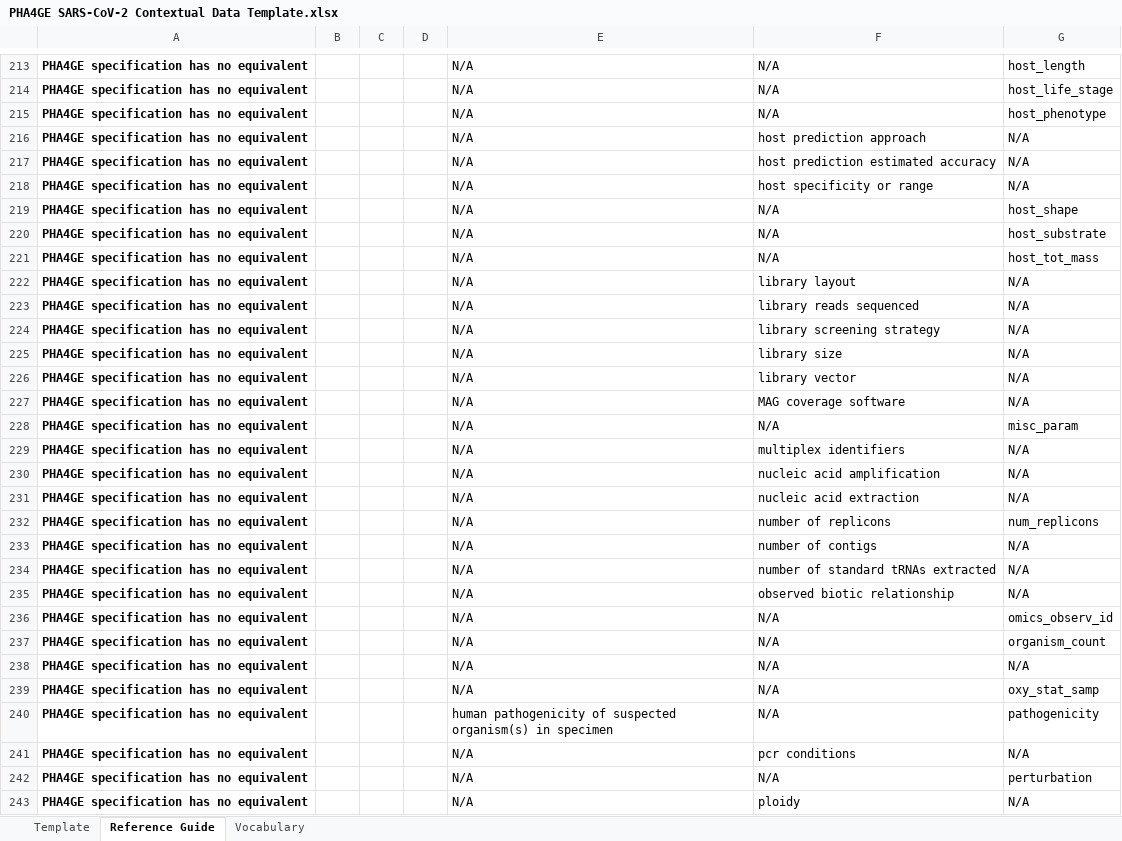
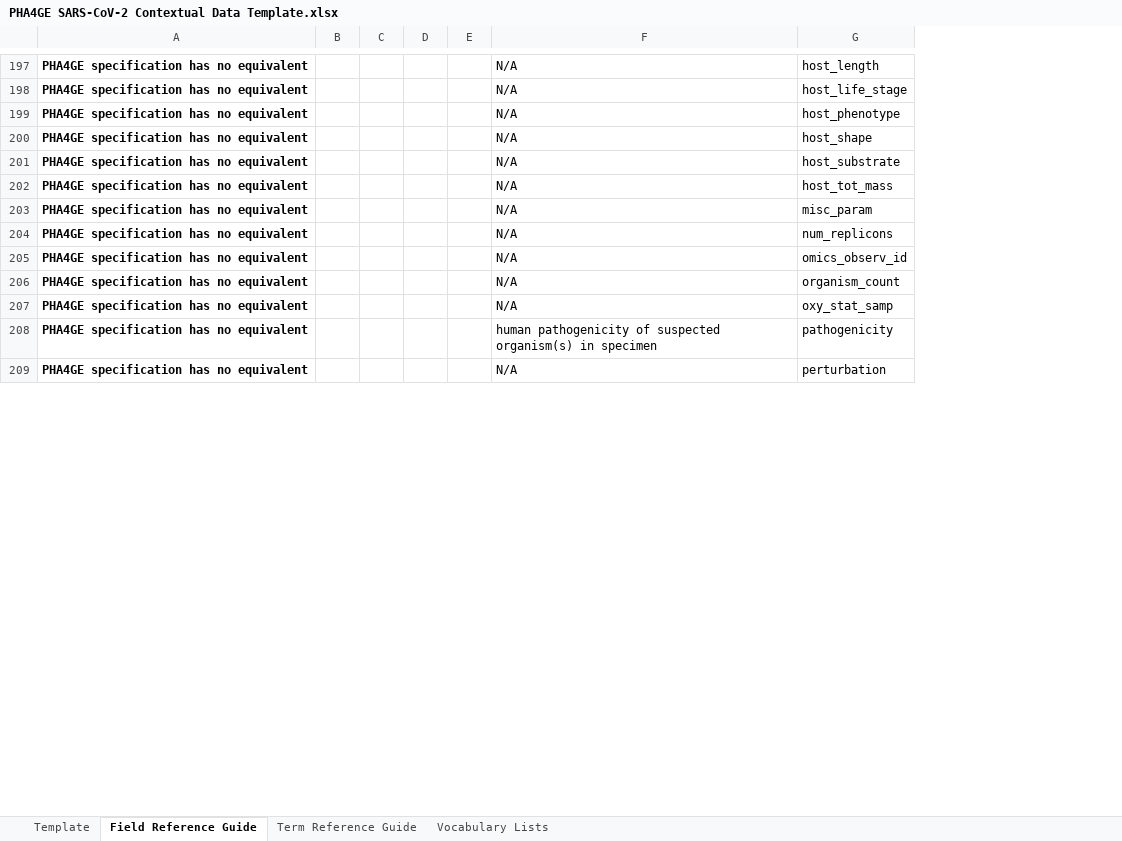
Before and after one commit to pha4ge/SARS-CoV-2-Contextual-Data-Specification, an Excel workbook: PHA4GE SARS-CoV-2 Contextual Data Template.xlsx, sheet Field Reference Guide, drawn as a sheet; only a part is shown, gaps mark what is left out; values as stored, in another font and other column widths than the file's, no borders; removed rows and columns are numbered as before the commit, all else as after; the diff covers the shown part only; the diff names each change by its address in the sheet, - before the commit and + after, or states it on an @@ line.

Commit message:
update template to version 4 (xlsx and csv); add WHO field mappings to xlsx, update README

```diff
--- a/PHA4GE SARS-CoV-2 Contextual Data Template.xlsx (sheet Field Reference Guide)
+++ b/PHA4GE SARS-CoV-2 Contextual Data Template.xlsx (sheet Field Reference Guide)
-sheet tab: Reference Guide
+sheet tab: Field Reference Guide
-sheet tab: Vocabulary
+sheet tab: Vocabulary Lists
+sheet tab: Term Reference Guide
+column B, empty
-column F, rows 213-215: all N/A; rows 219-221: all N/A; row 228: N/A; row 232: number of replicons; rows 236-237: N/A | N/A; rows 239-240: N/A | N/A; row 242: N/A
-row 216: PHA4GE specification has no equivalent |  |  |  | N/A | host prediction approach | N/A
-row 217: PHA4GE specification has no equivalent |  |  |  | N/A | host prediction estimated accuracy | N/A
-row 218: PHA4GE specification has no equivalent |  |  |  | N/A | host specificity or range | N/A
-row 222: PHA4GE specification has no equivalent |  |  |  | N/A | library layout | N/A
-row 223: PHA4GE specification has no equivalent |  |  |  | N/A | library reads sequenced | N/A
-row 224: PHA4GE specification has no equivalent |  |  |  | N/A | library screening strategy | N/A
-row 225: PHA4GE specification has no equivalent |  |  |  | N/A | library size | N/A
-row 226: PHA4GE specification has no equivalent |  |  |  | N/A | library vector | N/A
-row 227: PHA4GE specification has no equivalent |  |  |  | N/A | MAG coverage software | N/A
-row 229: PHA4GE specification has no equivalent |  |  |  | N/A | multiplex identifiers | N/A
-row 230: PHA4GE specification has no equivalent |  |  |  | N/A | nucleic acid amplification | N/A
-row 231: PHA4GE specification has no equivalent |  |  |  | N/A | nucleic acid extraction | N/A
-row 233: PHA4GE specification has no equivalent |  |  |  | N/A | number of contigs | N/A
-row 234: PHA4GE specification has no equivalent |  |  |  | N/A | number of standard tRNAs extracted | N/A
-row 235: PHA4GE specification has no equivalent |  |  |  | N/A | observed biotic relationship | N/A
-row 238: PHA4GE specification has no equivalent |  |  |  | N/A | N/A | N/A
-row 241: PHA4GE specification has no equivalent |  |  |  | N/A | pcr conditions | N/A
-row 243: PHA4GE specification has no equivalent |  |  |  | N/A | ploidy | N/A
```
Also changed, not shown: 4 added rows, 45 removed rows, 100 edited cells and cell formats elsewhere in this sheet, sheet Vocabulary Lists, sheet Template, PHA4GE to Sequence Repository Field Mappings.xlsx, 2 other files.
